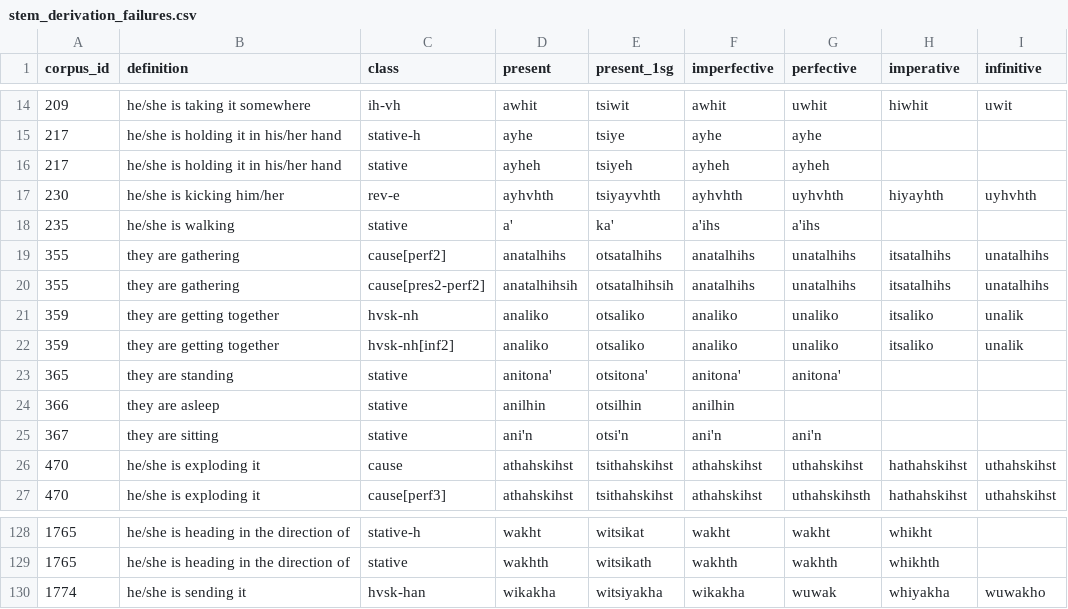
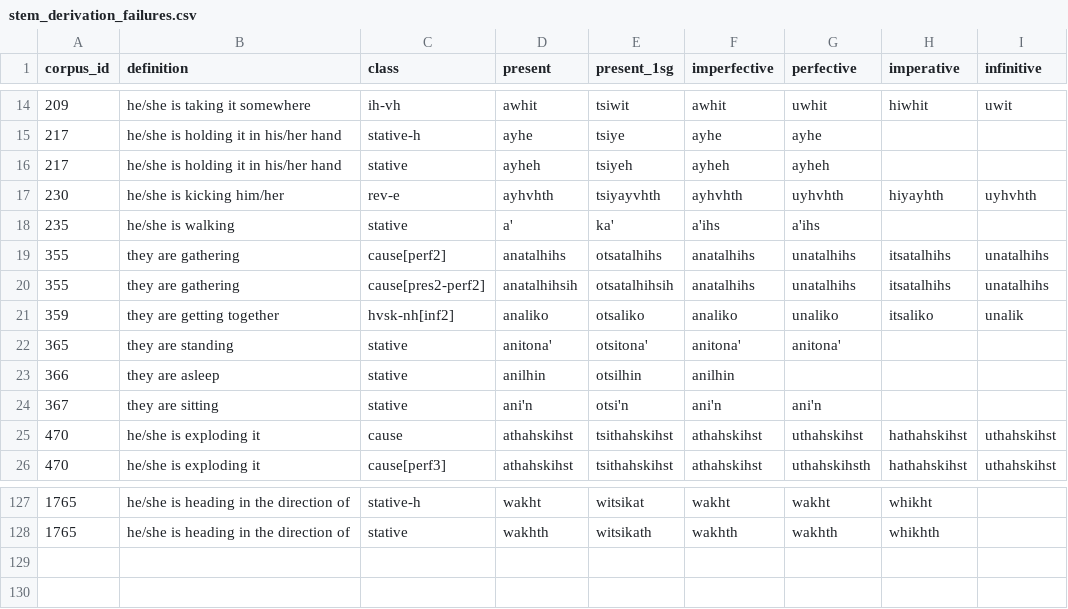
Before and after one commit to CharlieMcVicker/king-recreation, a CSV file: artifacts/reports/stem_derivation_failures.csv, drawn as a sheet; only a part is shown, gaps mark what is left out; the diff names each change by its address in the sheet, - before the commit and + after, or states it on an @@ line.

```diff
--- a/artifacts/reports/stem_derivation_failures.csv
+++ b/artifacts/reports/stem_derivation_failures.csv
-row 21: 359 | they are getting together | hvsk-nh | analiko | otsaliko | analiko | unaliko | itsaliko | unalik
-row 130: 1774 | he/she is sending it | hvsk-han | wikakha | witsiyakha | wikakha | wuwak | whiyakha | wuwakho
```
Also changed, not shown: artifacts/data/derived_roots.csv, artifacts/data/endings_stripped_corpus.csv, 23 other files.
